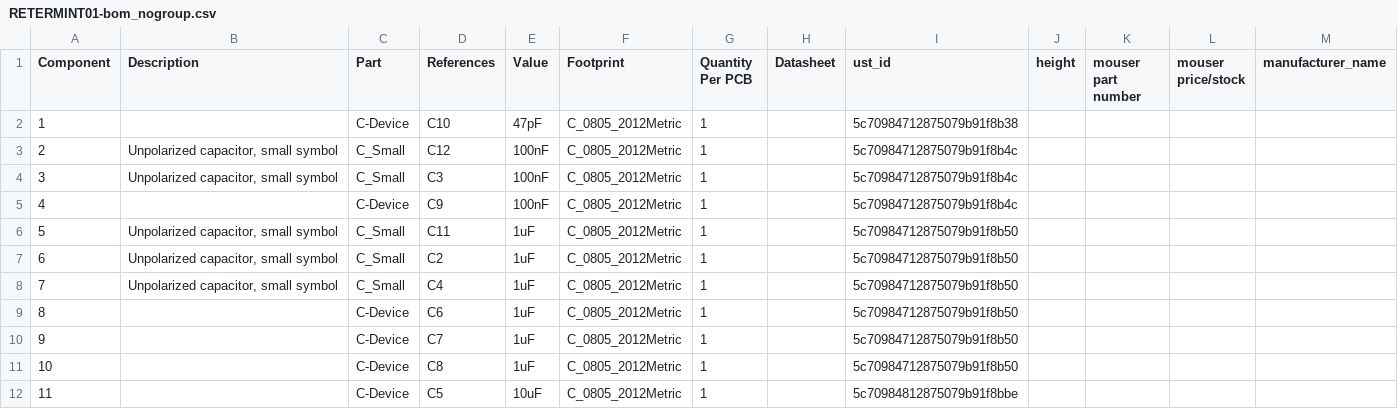
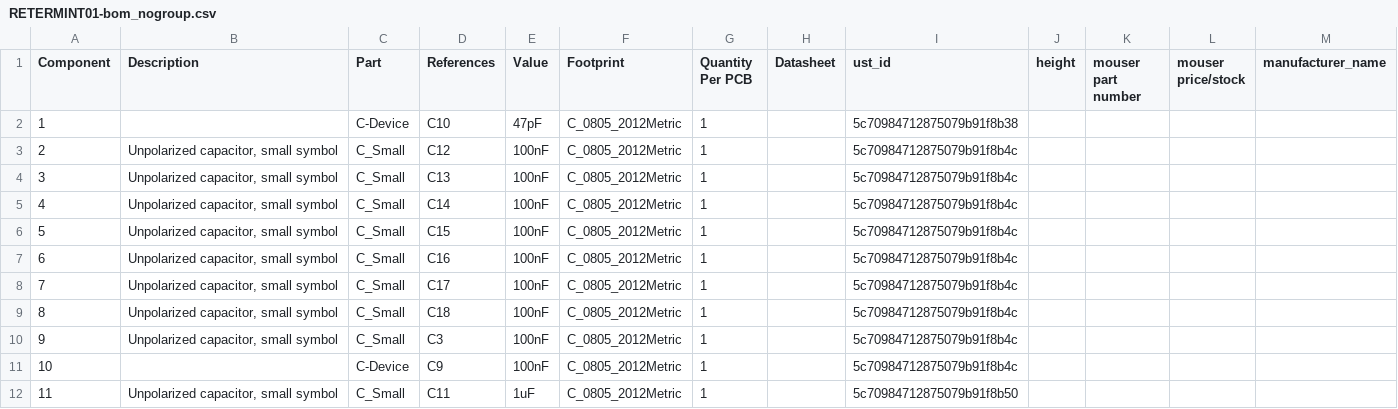
Before and after one commit to mlab-modules/RETERMINT01, a CSV file: hw/cam_profi/assembly/RETERMINT01-bom_nogroup.csv, drawn as a sheet; only a part is shown; the shorter side is filled out with more unchanged rows; addresses are those after the commit; rows hold the shown columns only; the diff names each change by its address in the sheet, - before the commit and + after, or states it on an @@ line.

```diff
--- a/hw/cam_profi/assembly/RETERMINT01-bom_nogroup.csv
+++ b/hw/cam_profi/assembly/RETERMINT01-bom_nogroup.csv
+row 4: 3 | Unpolarized capacitor, small symbol | C_Small | C13 | 100nF | C_0805_2012Metric | 1 |  | 5c70984712875079b91f8b4c
+row 5: 4 | Unpolarized capacitor, small symbol | C_Small | C14 | 100nF | C_0805_2012Metric | 1 |  | 5c70984712875079b91f8b4c
+row 6: 5 | Unpolarized capacitor, small symbol | C_Small | C15 | 100nF | C_0805_2012Metric | 1 |  | 5c70984712875079b91f8b4c
+row 7: 6 | Unpolarized capacitor, small symbol | C_Small | C16 | 100nF | C_0805_2012Metric | 1 |  | 5c70984712875079b91f8b4c
+row 8: 7 | Unpolarized capacitor, small symbol | C_Small | C17 | 100nF | C_0805_2012Metric | 1 |  | 5c70984712875079b91f8b4c
+row 9: 8 | Unpolarized capacitor, small symbol | C_Small | C18 | 100nF | C_0805_2012Metric | 1 |  | 5c70984712875079b91f8b4c
@@ column A (Component) renumbered from row 10 down @@
```
Also changed, not shown: hw/cam_profi/assembly/PnP/RETERMINT01_cpl_both_pos.csv, hw/cam_profi/assembly/PnP/RETERMINT01_cpl_top_pos.csv, 54 other files.
